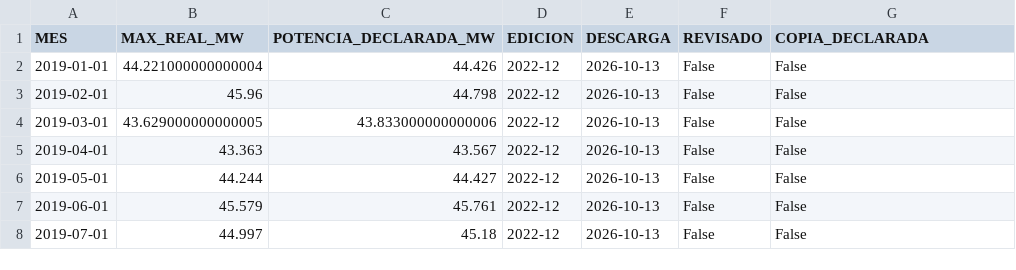
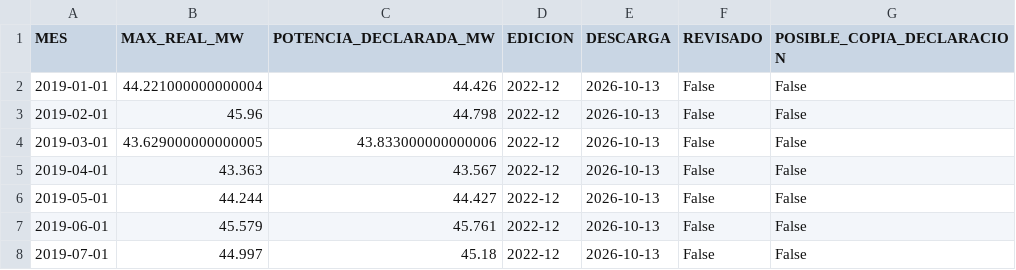
Before and after one commit to RamiF13/TFG, a CSV file: data/processed/CAMMESA_CTRELEUW_ReqMax.csv, drawn as a sheet; only a part is shown.

Commit message:
Corrección del nombre de la marca de copia a POSIBLE_COPIA_DECLARACION

```diff
--- a/data/processed/CAMMESA_CTRELEUW_ReqMax.csv
+++ b/data/processed/CAMMESA_CTRELEUW_ReqMax.csv
@@ -1,2 +1,2 @@
-MES,MAX_REAL_MW,POTENCIA_DECLARADA_MW,EDICION,DESCARGA,REVISADO,COPIA_DECLARADA
+MES,MAX_REAL_MW,POTENCIA_DECLARADA_MW,EDICION,DESCARGA,REVISADO,POSIBLE_COPIA_DECLARACION
 2019-01-01,44.221000000000004,44.426,2022-12,2026-10-13,False,False
```
Also changed, not shown: 2 other files.
